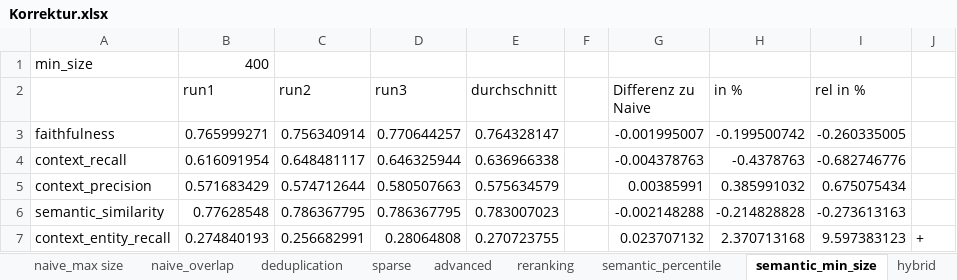
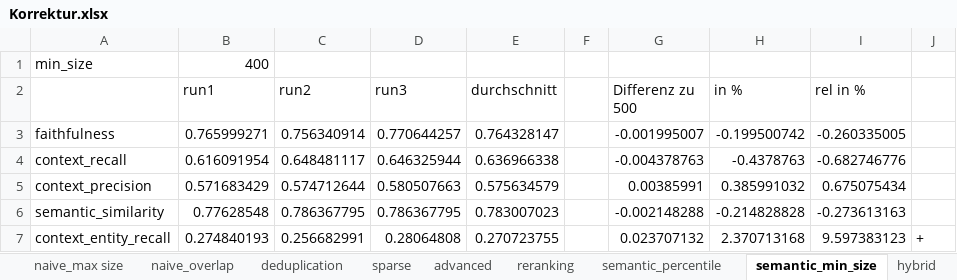
Before and after one commit to sebastianuzk/uzk-masterarbeit, an Excel workbook: src/evaluation/data/Korrektur.xlsx, sheet semantic_min_size, drawn as a sheet; only a part is shown; values as stored, in another font and other column widths than the file's, no borders; the diff names each change by its address in the sheet, - before the commit and + after, or states it on an @@ line.

```diff
--- a/src/evaluation/data/Korrektur.xlsx (sheet semantic_min_size)
+++ b/src/evaluation/data/Korrektur.xlsx (sheet semantic_min_size)
-G2: Differenz zu Naive
+G2: Differenz zu 500
```
Also changed, not shown: sheet advanced, sheet MMR, sheet reranking, sheet hybrid, sheet naive_overlap, src/evaluation/data/korrektur_naive_1500_400/run_1/ragas_results_20260403_070914.xlsx, 47 other files.
